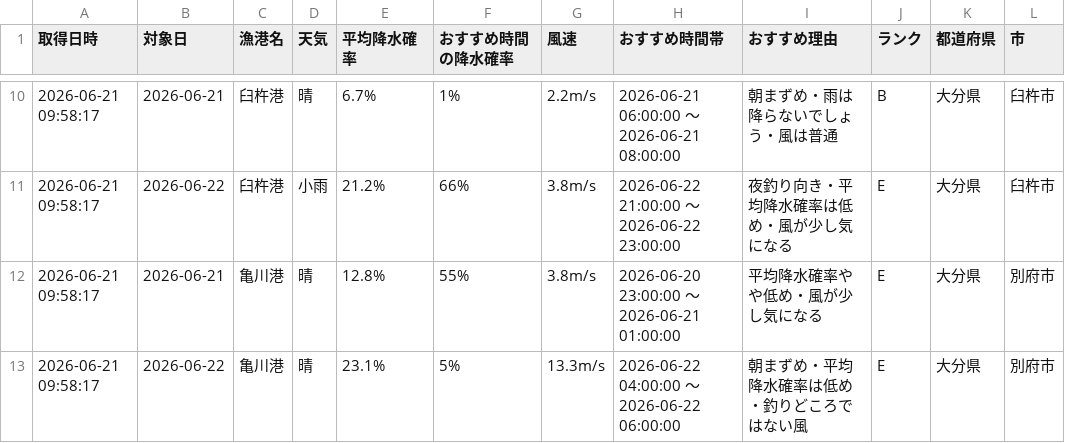
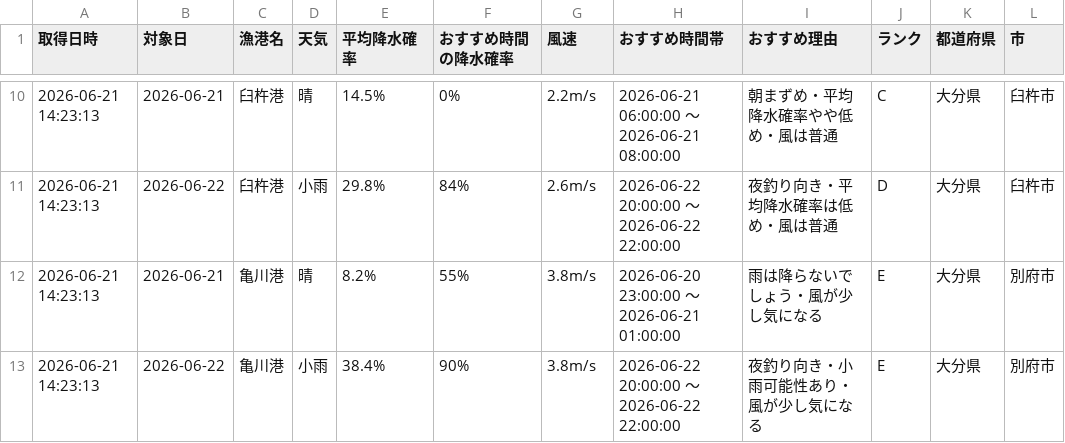
Before and after one commit to Naoya-ya-man/oita-fishing-dashboard, a CSV file: fishing_weather.csv, drawn as a sheet; only a part is shown, gaps mark what is left out; the diff covers the shown part only.

```diff
--- a/fishing_weather.csv
+++ b/fishing_weather.csv
@@ -10,4 +10,4 @@
-2026-06-21 09:58:17,2026-06-21,臼杵港,晴,6.7%,1%,2.2m/s,2026-06-21 06:00:00 ～ 2026-06-21 08:00:00,朝まずめ・雨は降らないでしょう・風は普通,B,大分県,臼杵市
-2026-06-21 09:58:17,2026-06-22,臼杵港,小雨,21.2%,66%,3.8m/s,2026-06-22 21:00:00 ～ 2026-06-22 23:00:00,夜釣り向き・平均降水確率は低め・風が少し気になる,E,大分県,臼杵市
-2026-06-21 09:58:17,2026-06-21,亀川港,晴,12.8%,55%,3.8m/s,2026-06-20 23:00:00 ～ 2026-06-21 01:00:00,平均降水確率やや低め・風が少し気になる,E,大分県,別府市
-2026-06-21 09:58:17,2026-06-22,亀川港,晴,23.1%,5%,13.3m/s,2026-06-22 04:00:00 ～ 2026-06-22 06:00:00,朝まずめ・平均降水確率は低め・釣りどころではない風,E,大分県,別府市
+2026-06-21 14:23:13,2026-06-21,臼杵港,晴,14.5%,0%,2.2m/s,2026-06-21 06:00:00 ～ 2026-06-21 08:00:00,朝まずめ・平均降水確率やや低め・風は普通,C,大分県,臼杵市
+2026-06-21 14:23:13,2026-06-22,臼杵港,小雨,29.8%,84%,2.6m/s,2026-06-22 20:00:00 ～ 2026-06-22 22:00:00,夜釣り向き・平均降水確率は低め・風は普通,D,大分県,臼杵市
+2026-06-21 14:23:13,2026-06-21,亀川港,晴,8.2%,55%,3.8m/s,2026-06-20 23:00:00 ～ 2026-06-21 01:00:00,雨は降らないでしょう・風が少し気になる,E,大分県,別府市
+2026-06-21 14:23:13,2026-06-22,亀川港,小雨,38.4%,90%,3.8m/s,2026-06-22 20:00:00 ～ 2026-06-22 22:00:00,夜釣り向き・小雨可能性あり・風が少し気になる,E,大分県,別府市
```
Also changed, not shown: 1 added row, 1 removed row and 30 edited cells elsewhere in this file.
